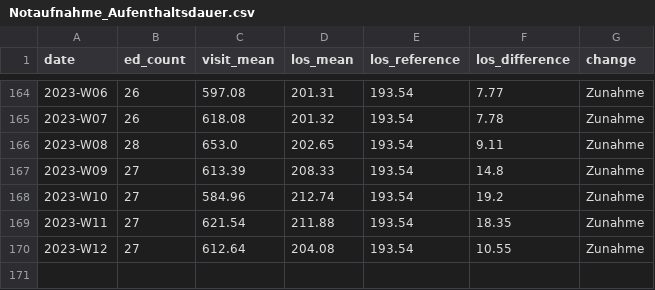
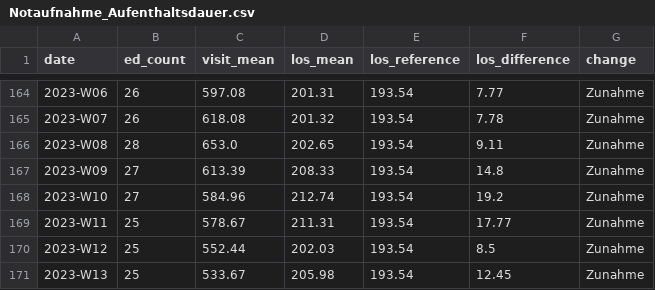
Before and after one commit to robert-koch-institut/AKTIN_Daten_zur_Aufenthaltsdauer_in_Notaufnahmen, a CSV file: Notaufnahme_Aufenthaltsdauer.csv, drawn as a sheet; only a part is shown, gaps mark what is left out.

```diff
--- a/Notaufnahme_Aufenthaltsdauer.csv
+++ b/Notaufnahme_Aufenthaltsdauer.csv
@@ -168,3 +168,4 @@ date,ed_count,visit_mean,los_mean,los_reference,los_difference,change
 2023-W10,27,584.96,212.74,193.54,19.2,Zunahme
-2023-W11,27,621.54,211.88,193.54,18.35,Zunahme
-2023-W12,27,612.64,204.08,193.54,10.55,Zunahme
+2023-W11,25,578.67,211.31,193.54,17.77,Zunahme
+2023-W12,25,552.44,202.03,193.54,8.5,Zunahme
+2023-W13,25,533.67,205.98,193.54,12.45,Zunahme
```
Also changed, not shown: 4 other files.
